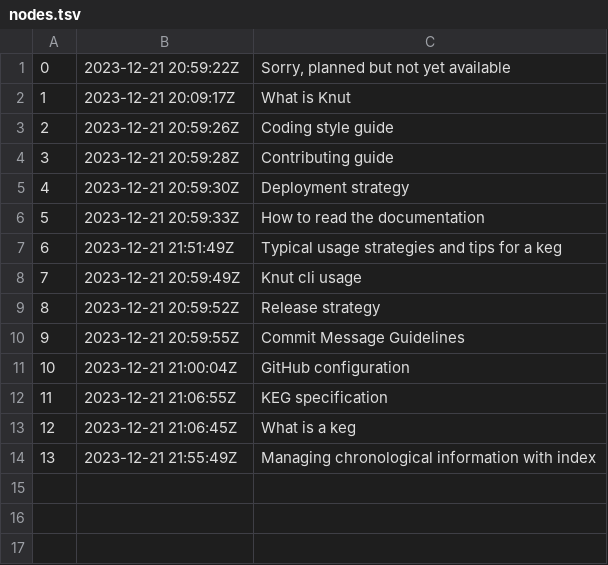
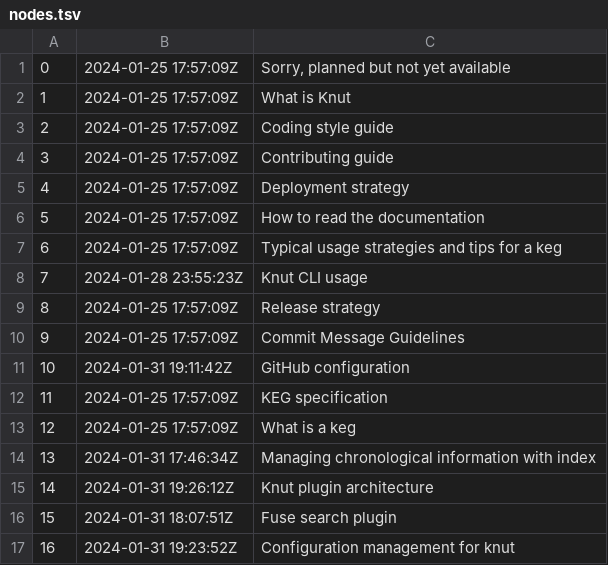
Before and after one commit to jlrickert/knutjs, a TSV file: docs/dex/nodes.tsv, drawn as a sheet.

Commit message:
docs: add some ideas about plugins

```diff
--- a/docs/dex/nodes.tsv
+++ b/docs/dex/nodes.tsv
@@ -1,14 +1,17 @@
-0	2023-12-21 20:59:22Z	Sorry, planned but not yet available
-1	2023-12-21 20:09:17Z	What is Knut
-2	2023-12-21 20:59:26Z	Coding style guide
-3	2023-12-21 20:59:28Z	Contributing guide
-4	2023-12-21 20:59:30Z	Deployment strategy
-5	2023-12-21 20:59:33Z	How to read the documentation
-6	2023-12-21 21:51:49Z	Typical usage strategies and tips for a keg
-7	2023-12-21 20:59:49Z	Knut cli usage
-8	2023-12-21 20:59:52Z	Release strategy
-9	2023-12-21 20:59:55Z	Commit Message Guidelines
-10	2023-12-21 21:00:04Z	GitHub configuration
-11	2023-12-21 21:06:55Z	KEG specification
-12	2023-12-21 21:06:45Z	What is a keg
-13	2023-12-21 21:55:49Z	Managing chronological information with index
+0	2024-01-25 17:57:09Z	Sorry, planned but not yet available
+1	2024-01-25 17:57:09Z	What is Knut
+2	2024-01-25 17:57:09Z	Coding style guide
+3	2024-01-25 17:57:09Z	Contributing guide
+4	2024-01-25 17:57:09Z	Deployment strategy
+5	2024-01-25 17:57:09Z	How to read the documentation
+6	2024-01-25 17:57:09Z	Typical usage strategies and tips for a keg
+7	2024-01-28 23:55:23Z	Knut CLI usage
+8	2024-01-25 17:57:09Z	Release strategy
+9	2024-01-25 17:57:09Z	Commit Message Guidelines
+10	2024-01-31 19:11:42Z	GitHub configuration
+11	2024-01-25 17:57:09Z	KEG specification
+12	2024-01-25 17:57:09Z	What is a keg
+13	2024-01-31 17:46:34Z	Managing chronological information with index
+14	2024-01-31 19:26:12Z	Knut plugin architecture
+15	2024-01-31 18:07:51Z	Fuse search plugin
+16	2024-01-31 19:23:52Z	Configuration management for knut
```
Also changed, not shown: 11 other files.
